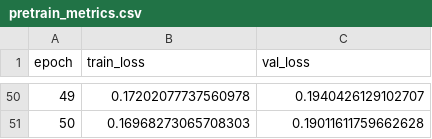
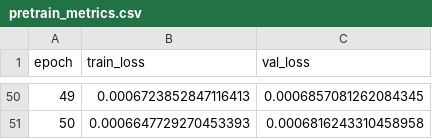
Before and after one commit to damedane114514/CSC415_Final_Project, a CSV file: logs/highwayv0_cat_c4_pretrain/pretraining/pretrain_metrics.csv, drawn as a sheet; only a part is shown, gaps mark what is left out; the diff covers the shown part only.

```diff
--- a/logs/highwayv0_cat_c4_pretrain/pretraining/pretrain_metrics.csv
+++ b/logs/highwayv0_cat_c4_pretrain/pretraining/pretrain_metrics.csv
@@ -50,2 +50,2 @@ epoch,train_loss,val_loss
-49,0.17202077737560978,0.1940426129102707
-50,0.16968273065708303,0.19011611759662628
+49,0.0006723852847116413,0.0006857081262084345
+50,0.0006647729270453393,0.0006816243310458958
```
Also changed, not shown: 96 edited cells elsewhere in this file, 28 other files.
